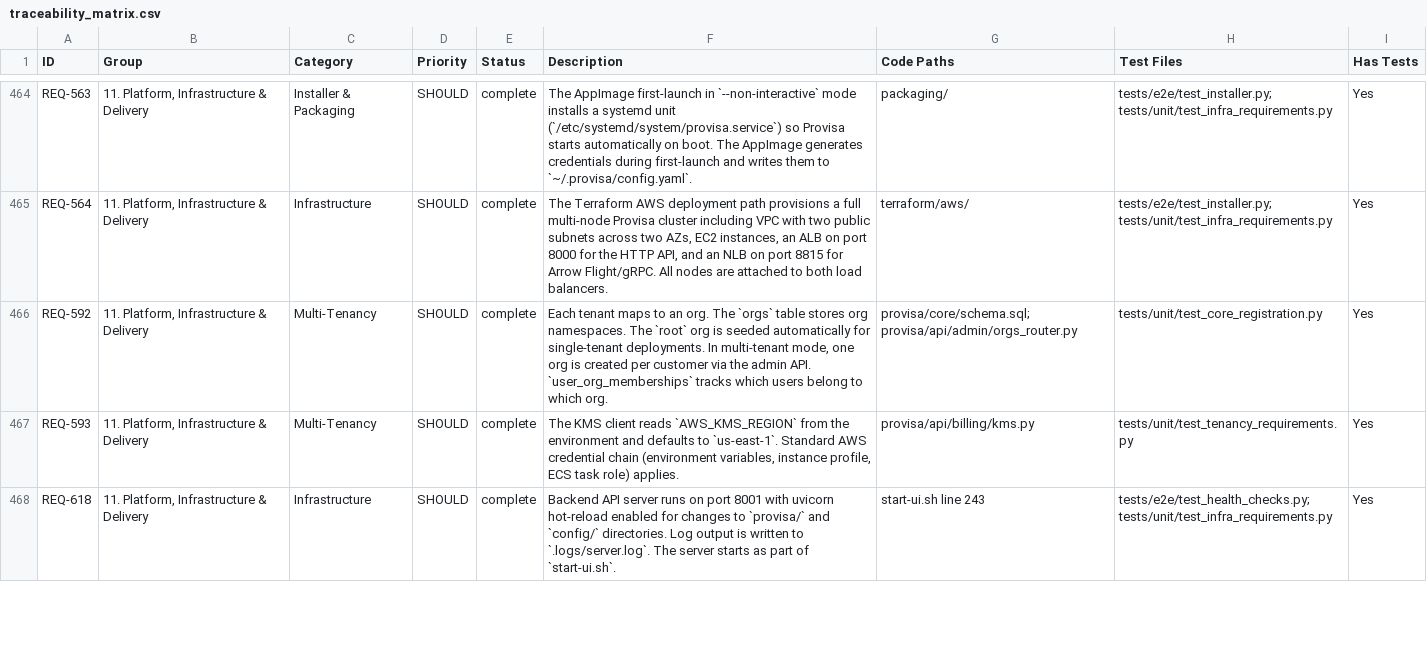
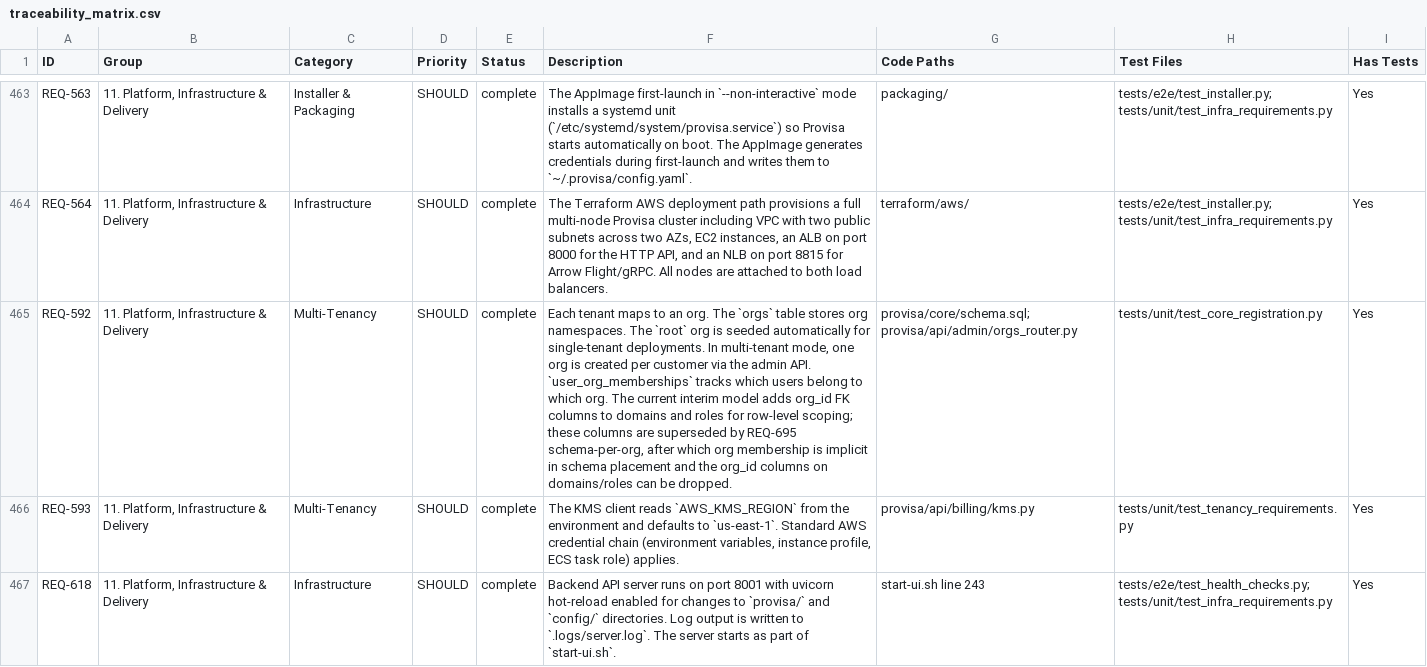
Before and after one commit to kenstott/provisa, a CSV file: docs/exports/traceability_matrix.csv, drawn as a sheet; only a part is shown, gaps mark what is left out; addresses are those after the commit; the diff covers the shown part only; the diff names each change by its address in the sheet, - before the commit and + after, or states it on an @@ line.

```diff
--- a/docs/exports/traceability_matrix.csv
+++ b/docs/exports/traceability_matrix.csv
-F465 (Description): …which org.
+F465 (Description): …which org. The current interim model adds org_id FK columns to domains and roles for row-level scoping; these columns are superseded by REQ-695 schema-per-org, after which org membership is implicit in schema placement and the org_id columns on domains/roles can be dropped.
```
Also changed, not shown: 1 added row, 1 removed row and 8 edited cells elsewhere in this file, docs/exports/feature_matrix.csv, 3 other files.
